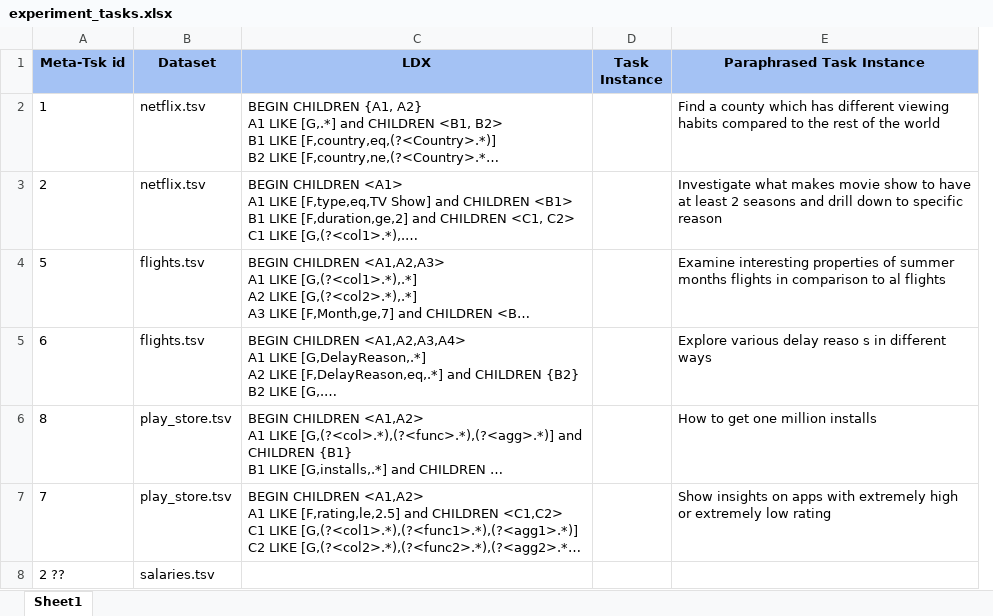
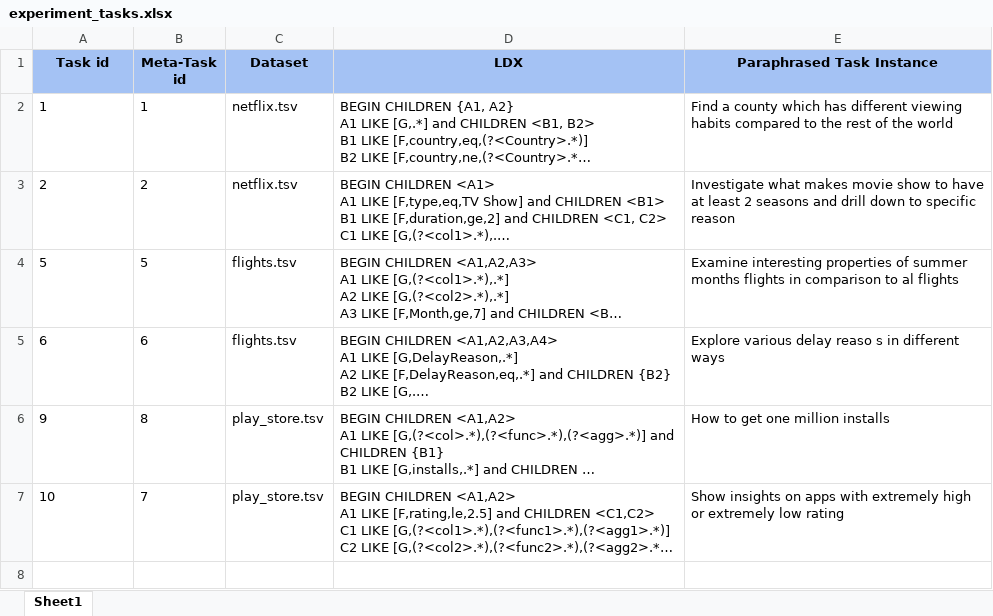
Before and after one commit to bzp99/LINX, an Excel workbook: additional_experiments/experiment_tasks.xlsx, sheet Sheet1, drawn as a sheet; long unchanged cells end in …; values as stored, in another font and other column widths than the file's, no borders; removed rows and columns are numbered as before the commit, all else as after; the diff names each change by its address in the sheet, - before the commit and + after, or states it on an @@ line.

```diff
--- a/additional_experiments/experiment_tasks.xlsx (sheet Sheet1)
+++ b/additional_experiments/experiment_tasks.xlsx (sheet Sheet1)
+column B (Meta-Task id), rows 2-7: 1 | 2 | 5 | 6 | 8 | 7
-column D (Task Instance), empty
-A1: Meta-Tsk id
+A1: Task id
-A6 (Task id): 8
+A6 (Task id): 9
-A7 (Task id): 7
+A7 (Task id): 10
-row 8: 2 ?? | salaries.tsv
```
Also changed, not shown: nl2ldx_benchmark/NL2LDX-benchmark.xlsx, 4 other files.
